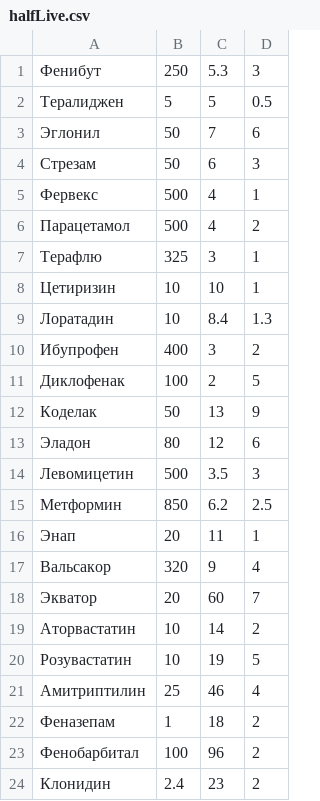
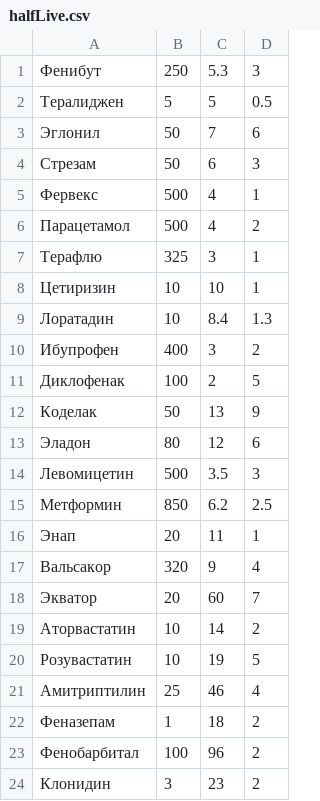
Before and after one commit to ILoskutnikov/HalfMed, a CSV file: halfLive.csv, drawn as a sheet.

```diff
--- a/halfLive.csv
+++ b/halfLive.csv
@@ -23,2 +23,2 @@
 Фенобарбитал	100	96	2
-Клонидин	2.4	23	2
+Клонидин	3	23	2
```
